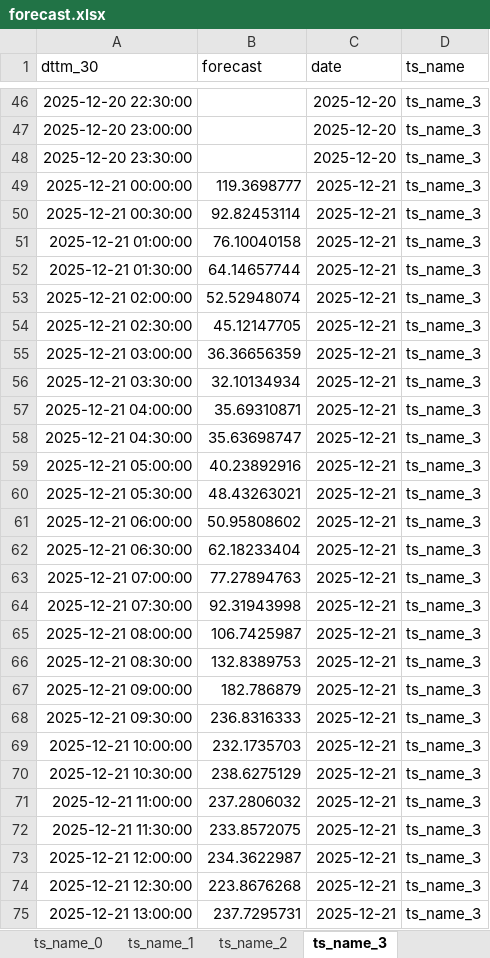
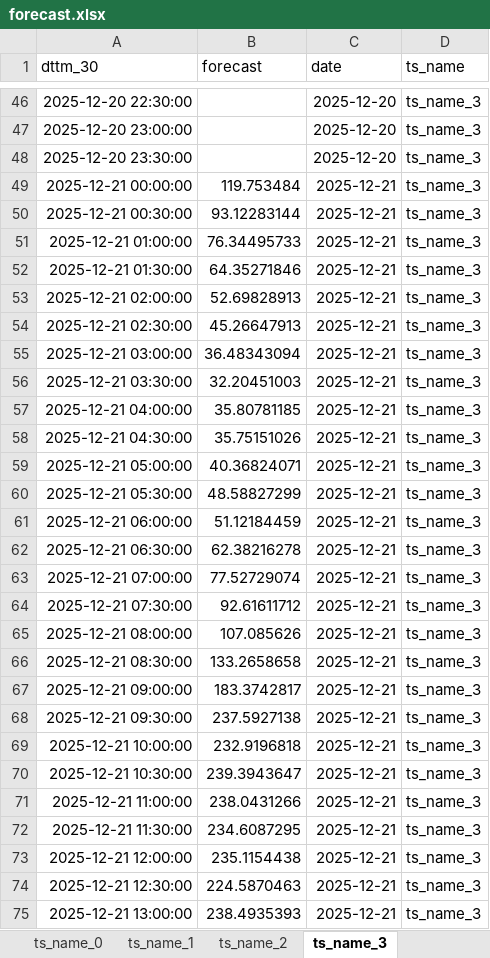
Before and after one commit to Artemtar05/coursework-time_series, an Excel workbook: outputs/forecast.xlsx, sheet ts_name_3, drawn as a sheet; only a part is shown, gaps mark what is left out; values as stored, in another font and other column widths than the file's, no borders; the diff covers the shown part only; the diff names each change by its address in the sheet, - before the commit and + after, or states it on an @@ line.

```diff
--- a/outputs/forecast.xlsx (sheet ts_name_3)
+++ b/outputs/forecast.xlsx (sheet ts_name_3)
-B49 (forecast): 119.3698777
+B49 (forecast): 119.753484
-B50 (forecast): 92.82453114
+B50 (forecast): 93.12283144
-B51 (forecast): 76.10040158
+B51 (forecast): 76.34495733
-B52 (forecast): 64.14657744
+B52 (forecast): 64.35271846
-B53 (forecast): 52.52948074
+B53 (forecast): 52.69828913
-B54 (forecast): 45.12147705
+B54 (forecast): 45.26647913
-B55 (forecast): 36.36656359
+B55 (forecast): 36.48343094
-B56 (forecast): 32.10134934
+B56 (forecast): 32.20451003
-B57 (forecast): 35.69310871
+B57 (forecast): 35.80781185
-B58 (forecast): 35.63698747
+B58 (forecast): 35.75151026
-B59 (forecast): 40.23892916
+B59 (forecast): 40.36824071
-B60 (forecast): 48.43263021
+B60 (forecast): 48.58827299
-B61 (forecast): 50.95808602
+B61 (forecast): 51.12184459
-B62 (forecast): 62.18233404
+B62 (forecast): 62.38216278
-B63 (forecast): 77.27894763
+B63 (forecast): 77.52729074
-B64 (forecast): 92.31943998
+B64 (forecast): 92.61611712
-B65 (forecast): 106.7425987
+B65 (forecast): 107.085626
-B66 (forecast): 132.8389753
+B66 (forecast): 133.2658658
-B67 (forecast): 182.786879
+B67 (forecast): 183.3742817
-B68 (forecast): 236.8316333
+B68 (forecast): 237.5927138
-B69 (forecast): 232.1735703
+B69 (forecast): 232.9196818
-B70 (forecast): 238.6275129
+B70 (forecast): 239.3943647
-B71 (forecast): 237.2806032
+B71 (forecast): 238.0431266
-B72 (forecast): 233.8572075
+B72 (forecast): 234.6087295
-B73 (forecast): 234.3622987
+B73 (forecast): 235.1154438
-B74 (forecast): 223.8676268
+B74 (forecast): 224.5870463
-B75 (forecast): 237.7295731
+B75 (forecast): 238.4935393
```
Also changed, not shown: 262 edited cells elsewhere in this sheet, sheet ts_name_7, sheet ts_name_0, sheet ts_name_5, sheet ts_name_6, sheet ts_name_1, sheet ts_name_2, 5 more sheets, 13 other files.
